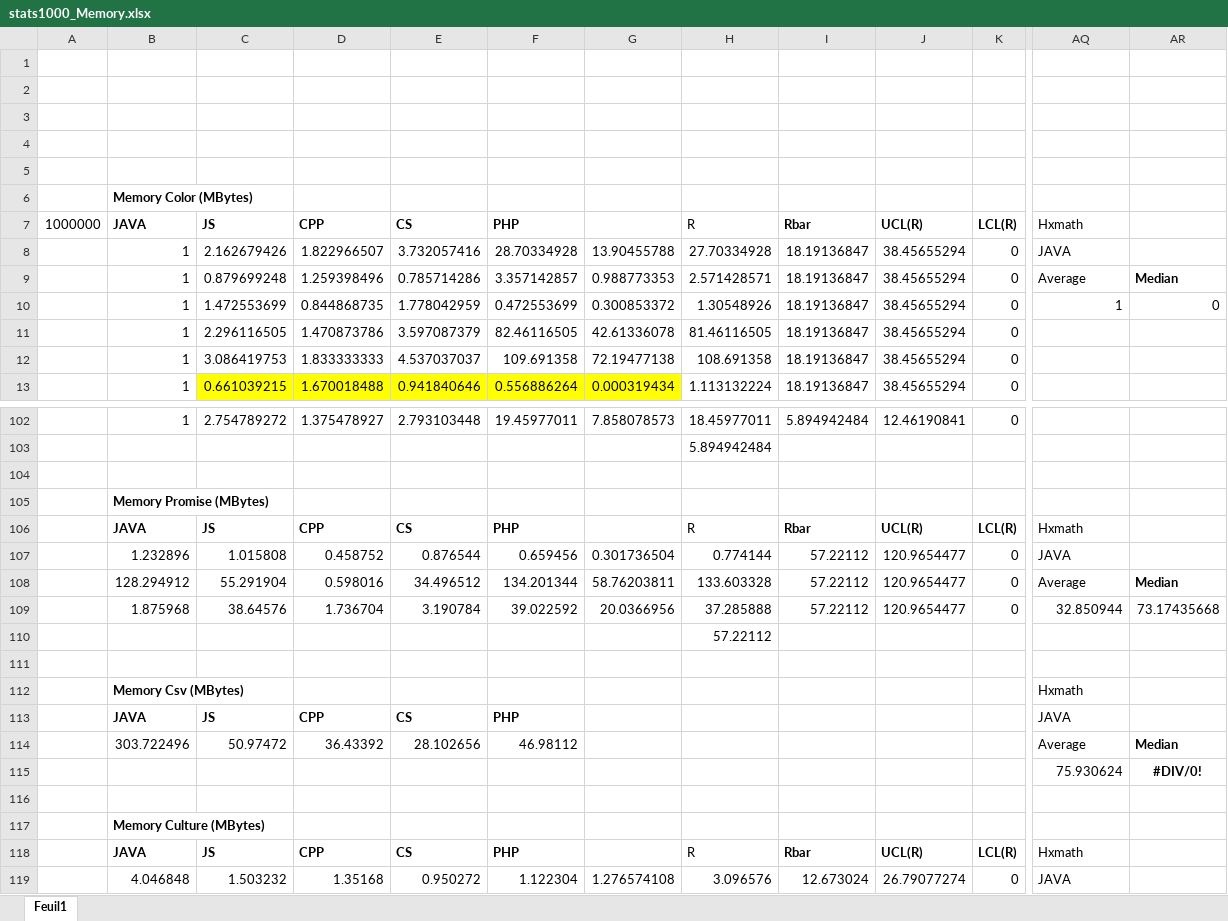
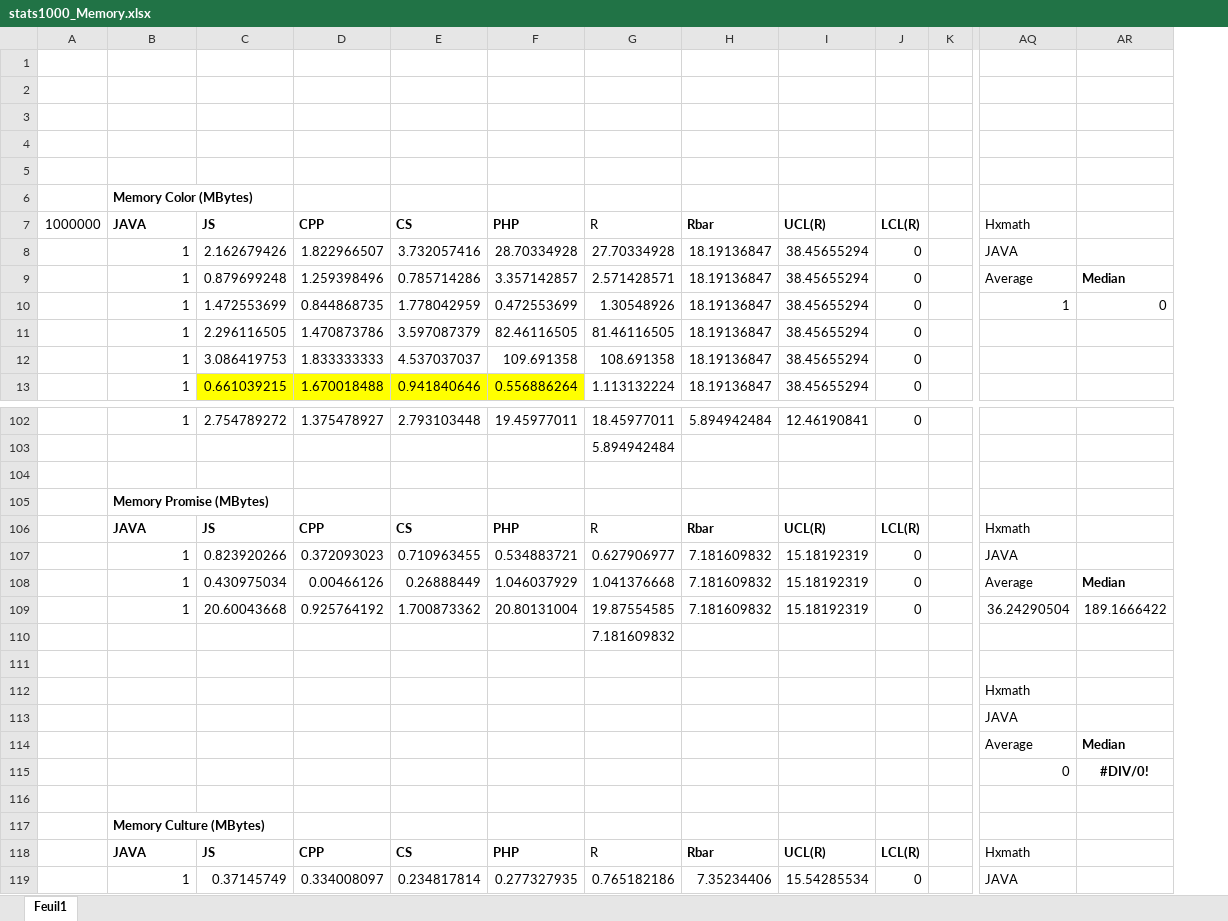
Before and after one commit to mboussaa/Mohamed-Thesis, an Excel workbook: stats1000_Memory.xlsx, sheet Feuil1, drawn as a sheet; only a part is shown, gaps mark what is left out; values as stored, in another font and other column widths than the file's, no borders; charts and pictures not drawn; removed rows and columns are numbered as before the commit, all else as after; rows hold the shown columns only; the diff covers the shown part only; the diff names each change by its address in the sheet, - before the commit and + after, or states it on an @@ line.

```diff
--- a/stats1000_Memory.xlsx (sheet Feuil1)
+++ b/stats1000_Memory.xlsx (sheet Feuil1)
-column G, rows 8-13: 13.90455788 | 0.988773353 | 0.300853372 | 42.61336078 | 72.19477138 | 0.000319434; row 102: 7.858078573; row 108: 58.76203811
+column K, empty
-row 107:  | 1.232896 | 1.015808 | 0.458752 | 0.876544 | 0.659456 | 0.301736504 | 0.774144 | 57.22112 | 120.9654477 | 0 | JAVA
+row 107:  | 1 | 0.823920266 | 0.372093023 | 0.710963455 | 0.534883721 | 0.627906977 | 7.181609832 | 15.18192319 | 0 |  | JAVA
-B108: 128.294912
+B108: 1
-C108: 55.291904
+C108: 0.430975034
-D108: 0.598016
+D108: 0.00466126
-E108: 34.496512
+E108: 0.26888449
-F108: 134.201344
+F108: 1.046037929
-G108: 133.603328
+G108: 1.041376668
-H108: 57.22112
+H108: 7.181609832
-I108: 120.9654477
+I108: 15.18192319
-row 109:  | 1.875968 | 38.64576 | 1.736704 | 3.190784 | 39.022592 | 20.0366956 | 37.285888 | 57.22112 | 120.9654477 | 0 | 32.850944 | 73.17435668
+row 109:  | 1 | 20.60043668 | 0.925764192 | 1.700873362 | 20.80131004 | 19.87554585 | 7.181609832 | 15.18192319 | 0 |  | 36.24290504 | 189.1666422
-G110: 57.22112
+G110: 7.181609832
-B112: Memory Csv (MBytes)
+B112: (empty)
-B113: JAVA
+B113: (empty)
-C113: JS
+C113: (empty)
-D113: CPP
+D113: (empty)
-E113: CS
+E113: (empty)
-F113: PHP
+F113: (empty)
-B114: 303.722496
+B114: (empty)
-C114: 50.97472
+C114: (empty)
-D114: 36.43392
+D114: (empty)
-E114: 28.102656
+E114: (empty)
-F114: 46.98112
+F114: (empty)
-row 115:  |  |  |  |  |  |  |  |  |  |  | 75.930624 | #DIV/0!
+row 115:  |  |  |  |  |  |  |  |  |  |  | 0 | #DIV/0!
-row 119:  | 4.046848 | 1.503232 | 1.35168 | 0.950272 | 1.122304 | 1.276574108 | 3.096576 | 12.673024 | 26.79077274 | 0 | JAVA
+row 119:  | 1 | 0.37145749 | 0.334008097 | 0.234817814 | 0.277327935 | 0.765182186 | 7.35234406 | 15.54285534 | 0 |  | JAVA
```
Also changed, not shown: 8 added rows, 4 removed rows, 46 edited cells and cell formats elsewhere in this sheet, formulas that keep their value, charts or pictures, stats1000_Time.xlsx, 10 other files.
